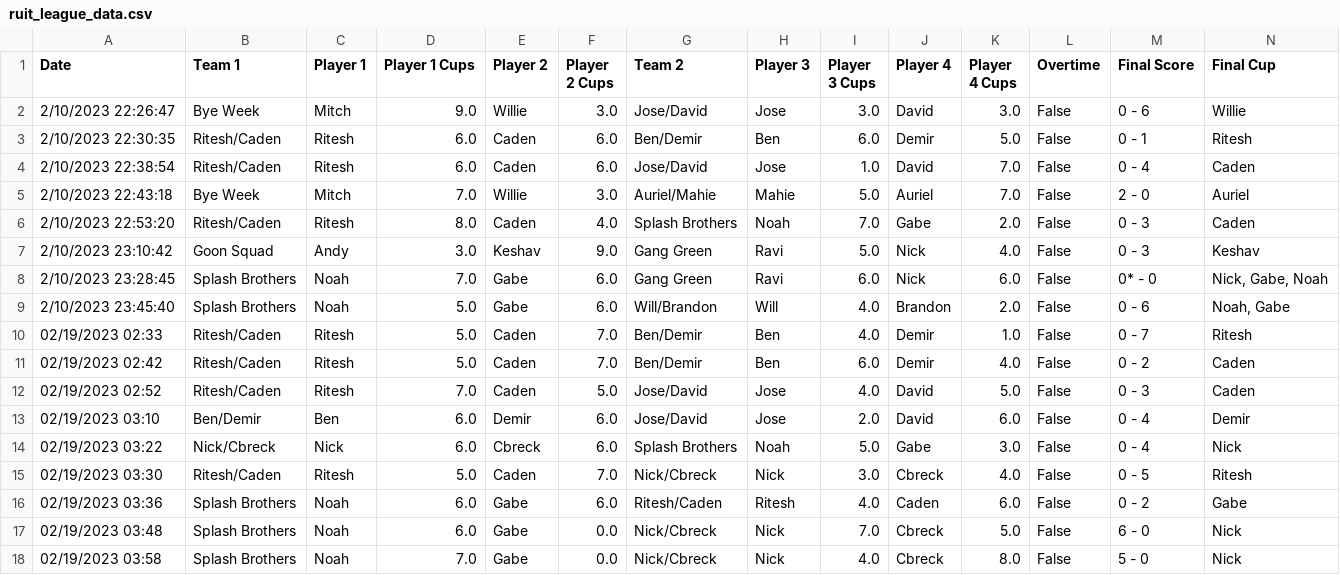
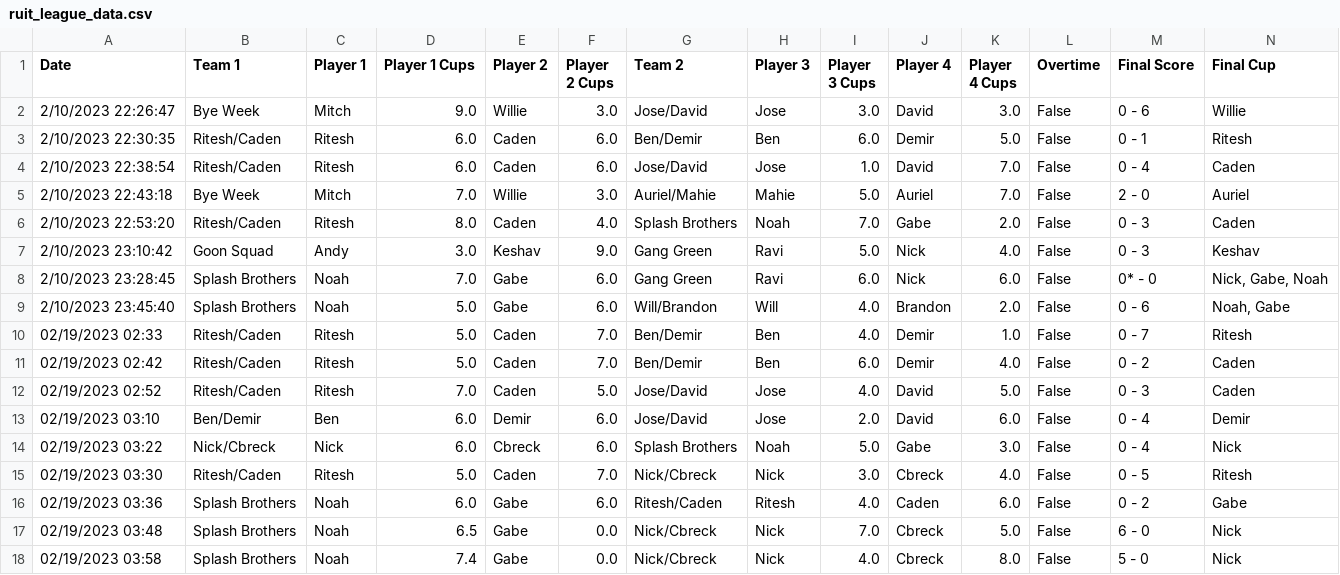
Before and after one commit to noahw8299/ruit-league, a CSV file: ruit_league_data.csv, drawn as a sheet.

Commit message:
update game data

```diff
--- a/ruit_league_data.csv
+++ b/ruit_league_data.csv
@@ -16,3 +16,3 @@ Date,Team 1,Player 1,Player 1 Cups,Player 2,Player 2 Cups,Team 2,Player 3,Player
 02/19/2023 03:36,Splash Brothers,Noah,6.0,Gabe,6.0,Ritesh/Caden,Ritesh,4.0,Caden,6.0,False,0 - 2,Gabe
-02/19/2023 03:48,Splash Brothers,Noah,6.0,Gabe,0.0,Nick/Cbreck,Nick,7.0,Cbreck,5.0,False,6 - 0,Nick
-02/19/2023 03:58,Splash Brothers,Noah,7.0,Gabe,0.0,Nick/Cbreck,Nick,4.0,Cbreck,8.0,False,5 - 0,Nick
+02/19/2023 03:48,Splash Brothers,Noah,6.5,Gabe,0.0,Nick/Cbreck,Nick,7.0,Cbreck,5.0,False,6 - 0,Nick
+02/19/2023 03:58,Splash Brothers,Noah,7.4,Gabe,0.0,Nick/Cbreck,Nick,4.0,Cbreck,8.0,False,5 - 0,Nick
```
